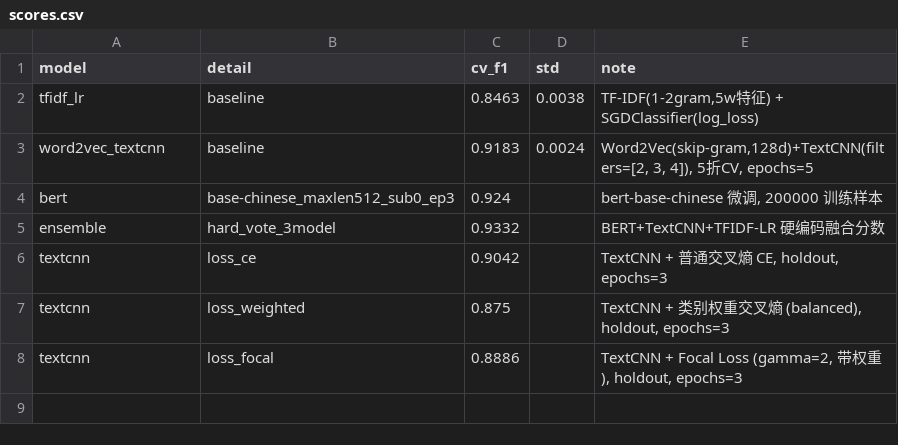
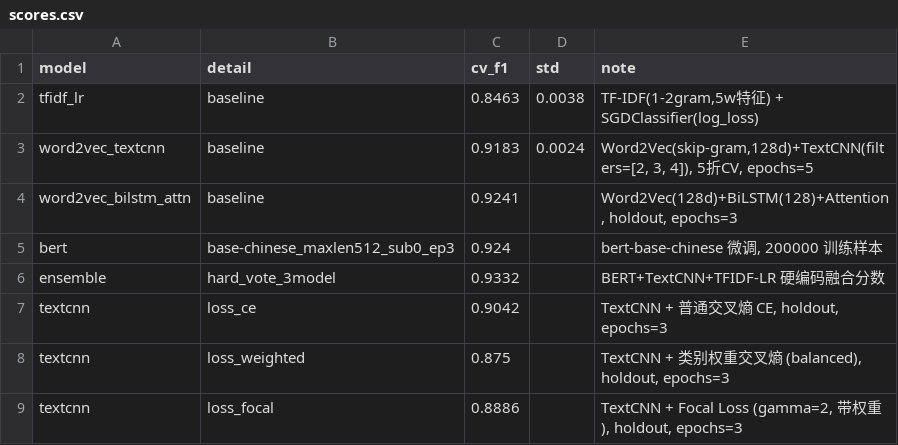
Before and after one commit to siyiliang41-collab/NLP-News-Classification-Learning-Contest, a CSV file: docs/scores.csv, drawn as a sheet; the diff names each change by its address in the sheet, - before the commit and + after, or states it on an @@ line.

Commit message:
记录 BiLSTM+Attention 分数 (holdout macro F1=0.9241)
云端 GPU 训练结果：Word2Vec(128d)+BiLSTM(128)+Attention，holdout，epochs=3，
macro F1 0.9241，与 BERT 微调(0.9240)持平，验证匿名化数据下自训练词向量方案的有效性。

```diff
--- a/docs/scores.csv
+++ b/docs/scores.csv
+row 4: word2vec_bilstm_attn | baseline | 0.9241 |  | Word2Vec(128d)+BiLSTM(128)+Attention, holdout, epochs=3
```
